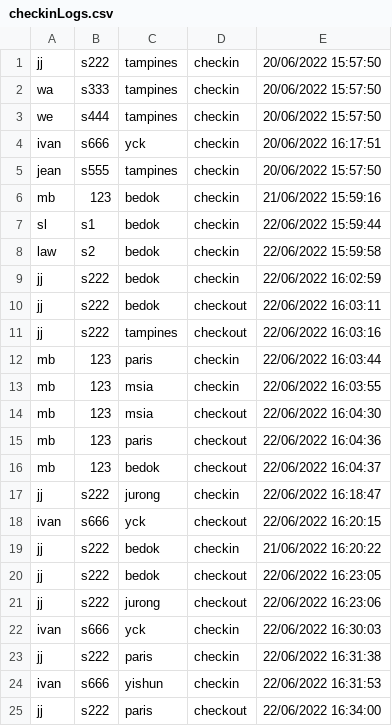
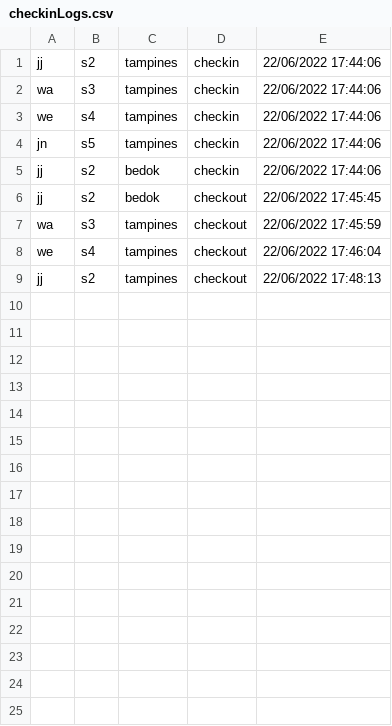
Before and after one commit to ojsiol/3004_SafeEntry, a CSV file: safeEntryLogs/checkinLogs.csv, drawn as a sheet.

Commit message:
1) Re-factored code & documented features 2) Completed group checkout function 3) Added Terminate function for system
Co-authored-by: ojsiol <ojsiol@users.noreply.github.com>

```diff
--- a/safeEntryLogs/checkinLogs.csv
+++ b/safeEntryLogs/checkinLogs.csv
@@ -1,25 +1,9 @@
-jj,s222,tampines,checkin,20/06/2022 15:57:50
-wa,s333,tampines,checkin,20/06/2022 15:57:50
-we,s444,tampines,checkin,20/06/2022 15:57:50
-ivan,s666,yck,checkin,20/06/2022 16:17:51
-jean,s555,tampines,checkin,20/06/2022 15:57:50
-mb,123,bedok,checkin,21/06/2022 15:59:16
-sl,s1,bedok,checkin,22/06/2022 15:59:44
-law,s2,bedok,checkin,22/06/2022 15:59:58
-jj,s222,bedok,checkin,22/06/2022 16:02:59
-jj,s222,bedok,checkout,22/06/2022 16:03:11
-jj,s222,tampines,checkout,22/06/2022 16:03:16
-mb,123,paris,checkin,22/06/2022 16:03:44
-mb,123,msia,checkin,22/06/2022 16:03:55
-mb,123,msia,checkout,22/06/2022 16:04:30
-mb,123,paris,checkout,22/06/2022 16:04:36
-mb,123,bedok,checkout,22/06/2022 16:04:37
-jj,s222,jurong,checkin,22/06/2022 16:18:47
-ivan,s666,yck,checkout,22/06/2022 16:20:15
-jj,s222,bedok,checkin,21/06/2022 16:20:22
-jj,s222,bedok,checkout,22/06/2022 16:23:05
-jj,s222,jurong,checkout,22/06/2022 16:23:06
-ivan,s666,yck,checkin,22/06/2022 16:30:03
-jj,s222,paris,checkin,22/06/2022 16:31:38
-ivan,s666,yishun,checkin,22/06/2022 16:31:53
-jj,s222,paris,checkout,22/06/2022 16:34:00
+jj,s2,tampines,checkin,22/06/2022 17:44:06
+wa,s3,tampines,checkin,22/06/2022 17:44:06
+we,s4,tampines,checkin,22/06/2022 17:44:06
+jn,s5,tampines,checkin,22/06/2022 17:44:06
+jj,s2,bedok,checkin,22/06/2022 17:44:06
+jj,s2,bedok,checkout,22/06/2022 17:45:45
+wa,s3,tampines,checkout,22/06/2022 17:45:59
+we,s4,tampines,checkout,22/06/2022 17:46:04
+jj,s2,tampines,checkout,22/06/2022 17:48:13
```
Also changed, not shown: 6 other files.
